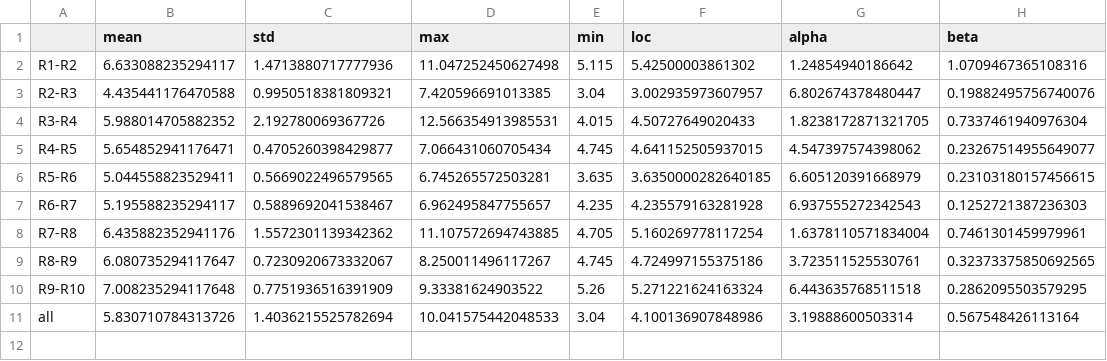
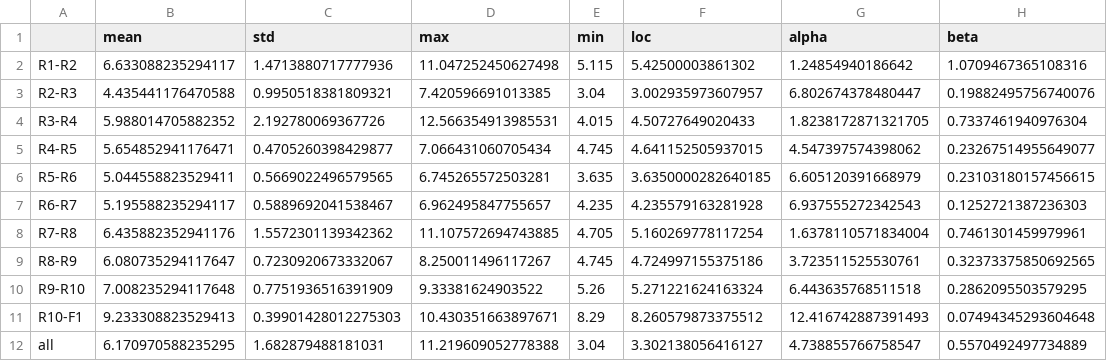
Before and after one commit to pyroll-project/publication-weiner-variation, a CSV file: weiner_variation/data/duo_pauses_dist.csv, drawn as a sheet.

```diff
--- a/weiner_variation/data/duo_pauses_dist.csv
+++ b/weiner_variation/data/duo_pauses_dist.csv
@@ -10,2 +10,3 @@ R8-R9,6.080735294117647,0.7230920673332067,8.250011496117267,4.745,4.72499715537
 R9-R10,7.008235294117648,0.7751936516391909,9.33381624903522,5.26,5.271221624163324,6.443635768511518,0.2862095503579295
-all,5.830710784313726,1.4036215525782694,10.041575442048533,3.04,4.100136907848986,3.19888600503314,0.567548426113164
+R10-F1,9.233308823529413,0.39901428012275303,10.430351663897671,8.29,8.260579873375512,12.416742887391493,0.07494345293604648
+all,6.170970588235295,1.682879488181031,11.219609052778388,3.04,3.302138056416127,4.738855766758547,0.5570492497734889
```
Also changed, not shown: weiner_variation/data/duo_pauses.csv, weiner_variation/data/sim_diameter_stds_results/0.5.csv, 20 other files.
